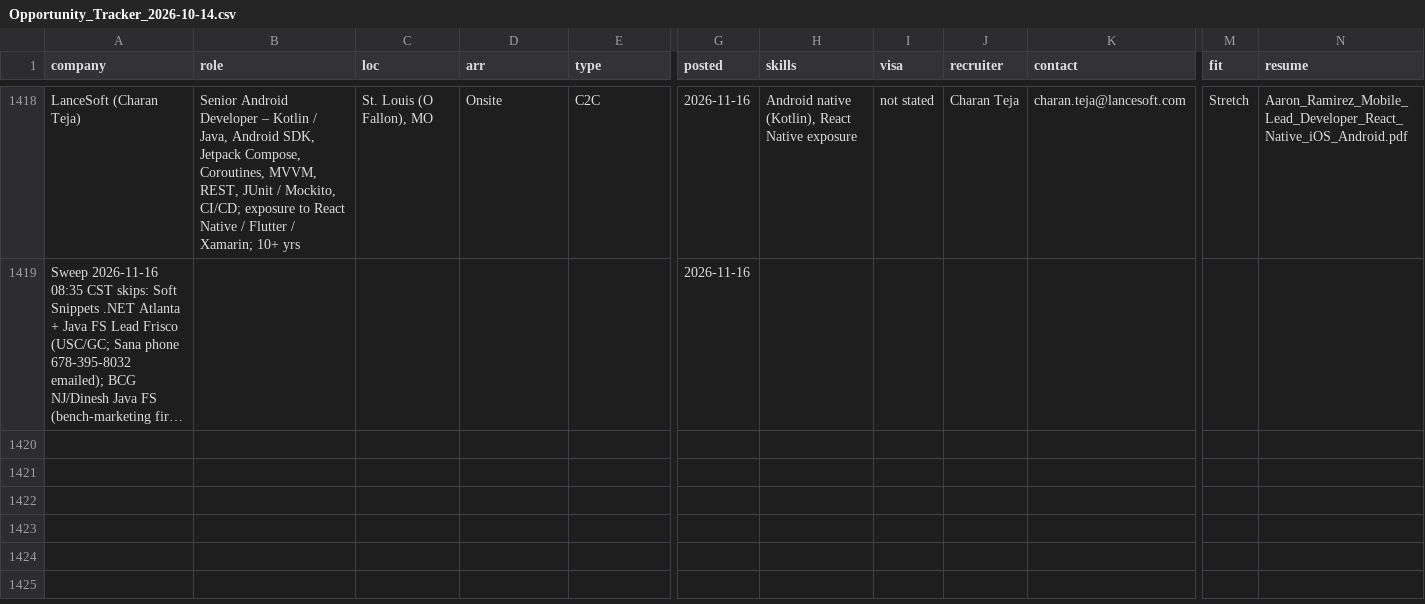
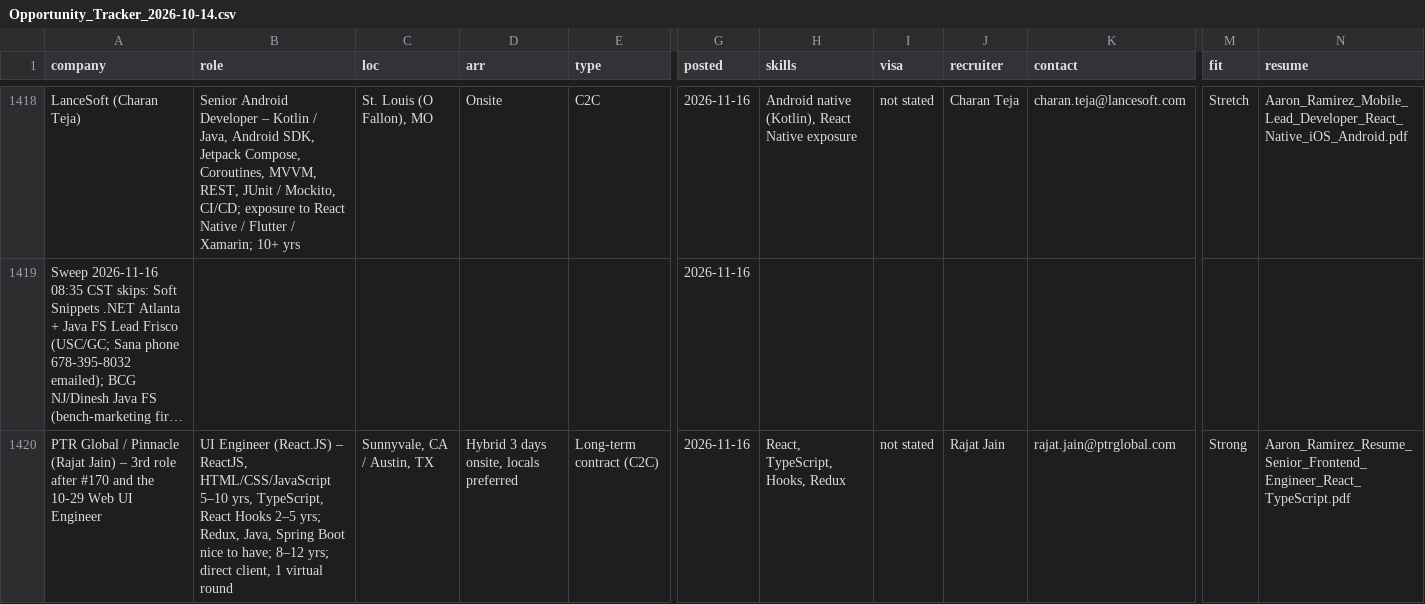
Before and after one commit to aaronrl25/outreach-pipeline-claude-day, a CSV file: data/2026-10-14/Opportunity_Tracker_2026-10-14.csv, drawn as a sheet; only a part is shown, gaps mark what is left out; long unchanged cells end in …; rows hold the shown columns only; the diff names each change by its address in the sheet, - before the commit and + after, or states it on an @@ line.

```diff
--- a/data/2026-10-14/Opportunity_Tracker_2026-10-14.csv
+++ b/data/2026-10-14/Opportunity_Tracker_2026-10-14.csv
+row 1420: PTR Global / Pinnacle (Rajat Jain) – 3rd role after #170 and the 10-29 Web UI Engineer | UI Engineer (React.JS) – ReactJS, HTML/CSS/JavaScript 5–10 yrs, TypeScript, React Hooks 2–5 yrs; Redux, Java, Spring Boot nice to have; 8–12 yrs; direct client, 1 virtual round | Sunnyvale, CA / Austin, TX | Hybrid 3 days onsite, locals preferred | Long-term contract (C2C) | 2026-11-16 | React, TypeScript, Hooks, Redux | not stated | Rajat Jain | rajat.jain@ptrglobal.com | Strong | Aaron_Ramirez_Resume_Senior_Frontend_Engineer_React_TypeScript.pdf
```
Also changed, not shown: data/2026-10-14/Outreach_Log.csv, 4 other files.
